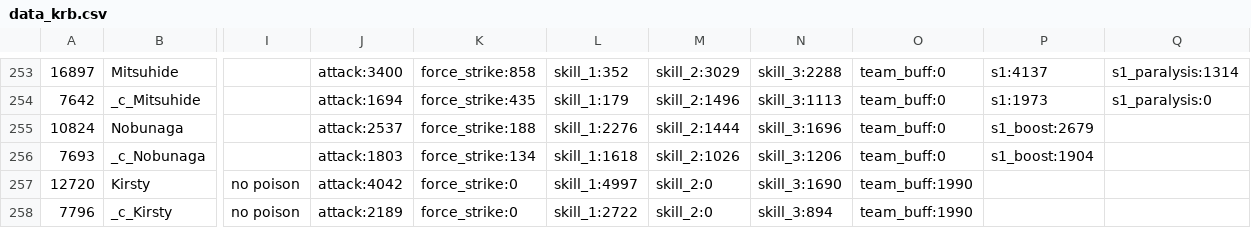
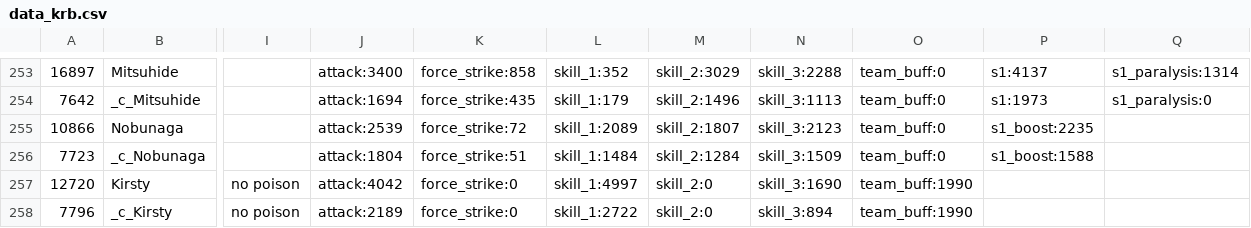
Before and after one commit to driftingraft/mushymato.github.io, a CSV file: dl-sim/120/data_krb.csv, drawn as a sheet; only a part is shown, gaps mark what is left out; the diff names each change by its address in the sheet, - before the commit and + after, or states it on an @@ line.

```diff
--- a/dl-sim/120/data_krb.csv
+++ b/dl-sim/120/data_krb.csv
-A255: 10824
+A255: 10866
-J255: attack:2537
+J255: attack:2539
-K255: force_strike:188
+K255: force_strike:72
-L255: skill_1:2276
+L255: skill_1:2089
-M255: skill_2:1444
+M255: skill_2:1807
-N255: skill_3:1696
+N255: skill_3:2123
-P255: s1_boost:2679
+P255: s1_boost:2235
-A256: 7693
+A256: 7723
-J256: attack:1803
+J256: attack:1804
-K256: force_strike:134
+K256: force_strike:51
-L256: skill_1:1618
+L256: skill_1:1484
-M256: skill_2:1026
+M256: skill_2:1284
-N256: skill_3:1206
+N256: skill_3:1509
-P256: s1_boost:1904
+P256: s1_boost:1588
```
Also changed, not shown: dl-sim/120/data_krdb.csv, dl-sim/120/data_rb.csv, 46 other files.
